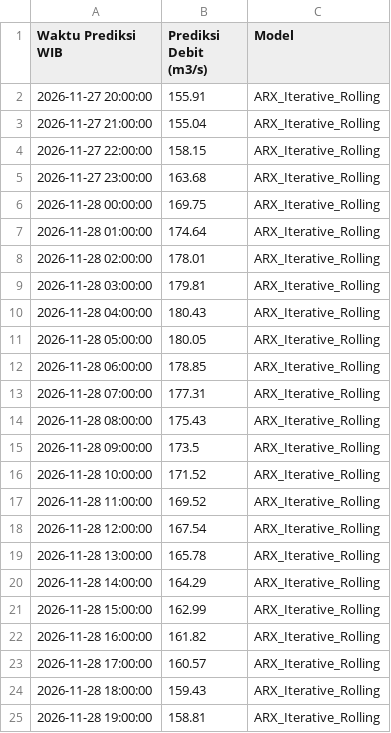
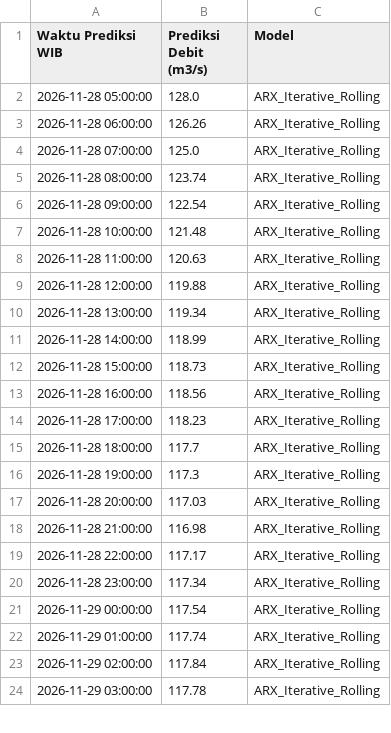
Before and after one commit to ajuneuh/prediksi-dayeuhkolot, a CSV file: Prediksi_Debit_24Jam.csv, drawn as a sheet; only a part is shown; the diff covers the shown part only.

```diff
--- a/Prediksi_Debit_24Jam.csv
+++ b/Prediksi_Debit_24Jam.csv
@@ -1,25 +1,24 @@
 Waktu Prediksi WIB,Prediksi Debit (m3/s),Model
-2026-11-27 20:00:00,155.91,ARX_Iterative_Rolling
-2026-11-27 21:00:00,155.04,ARX_Iterative_Rolling
-2026-11-27 22:00:00,158.15,ARX_Iterative_Rolling
-2026-11-27 23:00:00,163.68,ARX_Iterative_Rolling
-2026-11-28 00:00:00,169.75,ARX_Iterative_Rolling
-2026-11-28 01:00:00,174.64,ARX_Iterative_Rolling
-2026-11-28 02:00:00,178.01,ARX_Iterative_Rolling
-2026-11-28 03:00:00,179.81,ARX_Iterative_Rolling
-2026-11-28 04:00:00,180.43,ARX_Iterative_Rolling
-2026-11-28 05:00:00,180.05,ARX_Iterative_Rolling
-2026-11-28 06:00:00,178.85,ARX_Iterative_Rolling
-2026-11-28 07:00:00,177.31,ARX_Iterative_Rolling
-2026-11-28 08:00:00,175.43,ARX_Iterative_Rolling
-2026-11-28 09:00:00,173.5,ARX_Iterative_Rolling
-2026-11-28 10:00:00,171.52,ARX_Iterative_Rolling
-2026-11-28 11:00:00,169.52,ARX_Iterative_Rolling
-2026-11-28 12:00:00,167.54,ARX_Iterative_Rolling
-2026-11-28 13:00:00,165.78,ARX_Iterative_Rolling
-2026-11-28 14:00:00,164.29,ARX_Iterative_Rolling
-2026-11-28 15:00:00,162.99,ARX_Iterative_Rolling
-2026-11-28 16:00:00,161.82,ARX_Iterative_Rolling
-2026-11-28 17:00:00,160.57,ARX_Iterative_Rolling
-2026-11-28 18:00:00,159.43,ARX_Iterative_Rolling
-2026-11-28 19:00:00,158.81,ARX_Iterative_Rolling
+2026-11-28 05:00:00,128.0,ARX_Iterative_Rolling
+2026-11-28 06:00:00,126.26,ARX_Iterative_Rolling
+2026-11-28 07:00:00,125.0,ARX_Iterative_Rolling
+2026-11-28 08:00:00,123.74,ARX_Iterative_Rolling
+2026-11-28 09:00:00,122.54,ARX_Iterative_Rolling
+2026-11-28 10:00:00,121.48,ARX_Iterative_Rolling
+2026-11-28 11:00:00,120.63,ARX_Iterative_Rolling
+2026-11-28 12:00:00,119.88,ARX_Iterative_Rolling
+2026-11-28 13:00:00,119.34,ARX_Iterative_Rolling
+2026-11-28 14:00:00,118.99,ARX_Iterative_Rolling
+2026-11-28 15:00:00,118.73,ARX_Iterative_Rolling
+2026-11-28 16:00:00,118.56,ARX_Iterative_Rolling
+2026-11-28 17:00:00,118.23,ARX_Iterative_Rolling
+2026-11-28 18:00:00,117.7,ARX_Iterative_Rolling
+2026-11-28 19:00:00,117.3,ARX_Iterative_Rolling
+2026-11-28 20:00:00,117.03,ARX_Iterative_Rolling
+2026-11-28 21:00:00,116.98,ARX_Iterative_Rolling
+2026-11-28 22:00:00,117.17,ARX_Iterative_Rolling
+2026-11-28 23:00:00,117.34,ARX_Iterative_Rolling
+2026-11-29 00:00:00,117.54,ARX_Iterative_Rolling
+2026-11-29 01:00:00,117.74,ARX_Iterative_Rolling
+2026-11-29 02:00:00,117.84,ARX_Iterative_Rolling
+2026-11-29 03:00:00,117.78,ARX_Iterative_Rolling
```
Also changed, not shown: 1 added row elsewhere in this file, Data_Debit_7Hari.csv, Data_Hujan_7Hari.csv, 7 other files.
